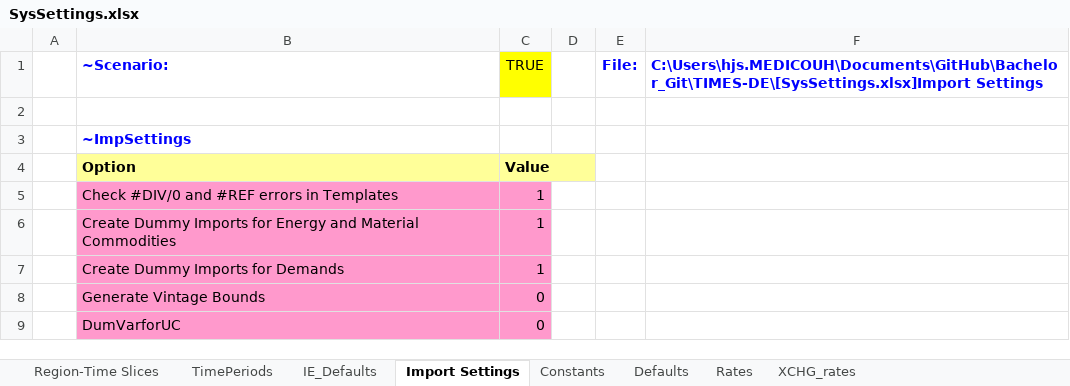
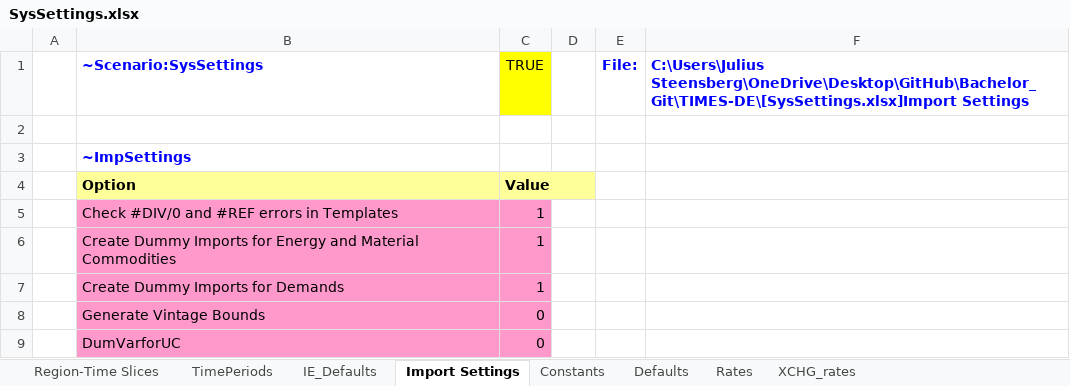
Before and after one commit to AdamVejstrup/Bachelor, an Excel workbook: TIMES-DE/SysSettings.xlsx, sheet Import Settings, drawn as a sheet; values as stored, in another font and other column widths than the file's, no borders; the diff names each change by its address in the sheet, - before the commit and + after, or states it on an @@ line.

Commit message:
Update SysSettings.xlsx

```diff
--- a/TIMES-DE/SysSettings.xlsx (sheet Import Settings)
+++ b/TIMES-DE/SysSettings.xlsx (sheet Import Settings)
-B1: ~Scenario:
+B1: ~Scenario:SysSettings
-F1: C:\Users\hjs.MEDICOUH\Documents\GitHub\Bachelor_Git\TIMES-DE\[SysSettings.xlsx]Import Settings
+F1: C:\Users\Julius Steensberg\OneDrive\Desktop\GitHub\Bachelor_Git\TIMES-DE\[SysSettings.xlsx]Import Settings
```
Also changed, not shown: sheet Constants, sheet XCHG_rates, sheet IE_Defaults, charts or pictures.
